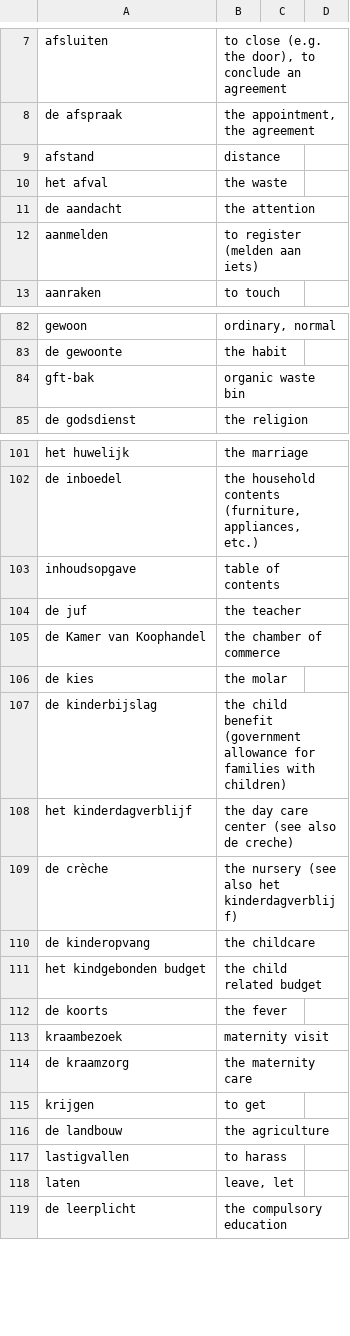
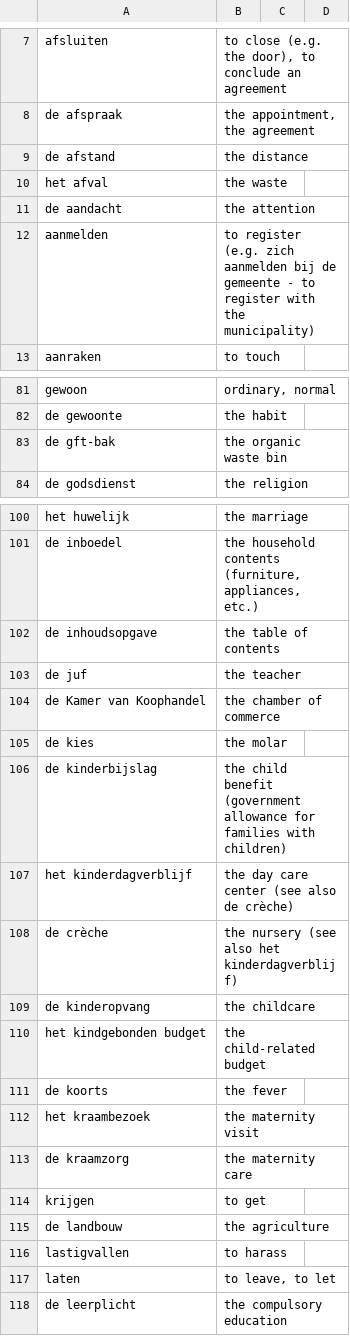
Before and after one commit to wirelessMousetail/VocabularyTrainer, a CSV file: Data/words.csv, drawn as a sheet; only a part is shown, gaps mark what is left out; the diff covers the shown part only.

Commit message:
Fix words list

```diff
--- a/Data/words.csv
+++ b/Data/words.csv
@@ -8,6 +8,6 @@ afsluiten ; to close (e.g. the door), to conclude an agreement
 de afspraak ; the appointment, the agreement
-afstand ; distance
+de afstand ; the distance
 het afval ; the waste
 de aandacht ; the attention
-aanmelden ; to register (melden aan iets)
+aanmelden ; to register (e.g. zich aanmelden bij de gemeente - to register with the municipality)
 aanraken ; to touch
@@ -83,3 +82,3 @@ gewoon ; ordinary, normal
 de gewoonte ; the habit
-gft-bak ; organic waste bin
+de gft-bak ; the organic waste bin
 de godsdienst ; the religion
@@ -102,3 +101,3 @@ het huwelijk ; the marriage
 de inboedel ; the household contents (furniture, appliances, etc.)
-inhoudsopgave ; table of contents
+de inhoudsopgave ; the table of contents
 de juf ; the teacher
@@ -107,8 +106,8 @@ de kies ; the molar
 de kinderbijslag ; the child benefit (government allowance for families with children)
-het kinderdagverblijf ; the day care center (see also de creche)
+het kinderdagverblijf ; the day care center (see also de crèche)
 de crèche ; the nursery (see also het kinderdagverblijf)
 de kinderopvang ; the childcare
-het kindgebonden budget ; the child related budget
+het kindgebonden budget ; the child-related budget
 de koorts ; the fever
-kraambezoek ; maternity visit
+het kraambezoek ; the maternity visit
 de kraamzorg ; the maternity care
@@ -117,3 +116,3 @@ de landbouw ; the agriculture
 lastigvallen ; to harass
-laten ; leave, let
+laten ; to leave, to let
 de leerplicht ; the compulsory education
```
Also changed, not shown: 2 added rows, 3 removed rows and 22 edited cells elsewhere in this file.
